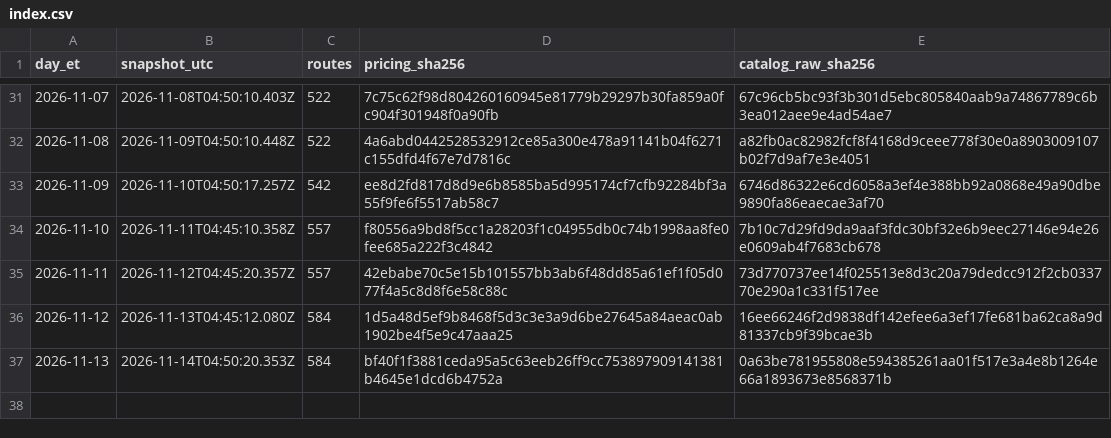
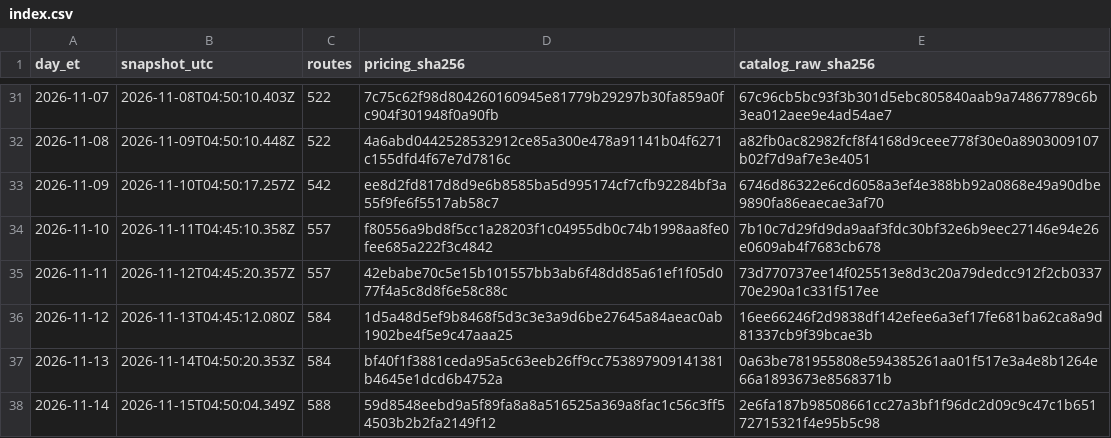
Before and after one commit to Pukujan/inference-recommendation-engine, a CSV file: inferhub/price-snapshots/index.csv, drawn as a sheet; only a part is shown, gaps mark what is left out.

Commit message:
data: InferHub price snapshot + route catalogue 2026-11-14 (ET)
snapshot 2026-11-15T04:50:04.349Z, pricing.csv sha256 59d8548eebd9a5f89fa8a8a516525a369a8fac1c56c3ff54503b2b2fa2149f12
Part of #46

```diff
--- a/inferhub/price-snapshots/index.csv
+++ b/inferhub/price-snapshots/index.csv
@@ -37 +37,2 @@ day_et,snapshot_utc,routes,pricing_sha256,catalog_raw_sha256
 2026-11-13,2026-11-14T04:50:20.353Z,584,bf40f1f3881ceda95a5c63eeb26ff9cc753897909141381b4645e1dcd6b4752a,0a63be781955808e594385261aa01f517e3a4e8b1264e66a1893673e8568371b
+2026-11-14,2026-11-15T04:50:04.349Z,588,59d8548eebd9a5f89fa8a8a516525a369a8fac1c56c3ff54503b2b2fa2149f12,2e6fa187b98508661cc27a3bf1f96dc2d09c9c47c1b65172715321f4e95b5c98
```
Also changed, not shown: inferhub/route-catalogue/latest/route-catalogue.csv, 8 other files.
